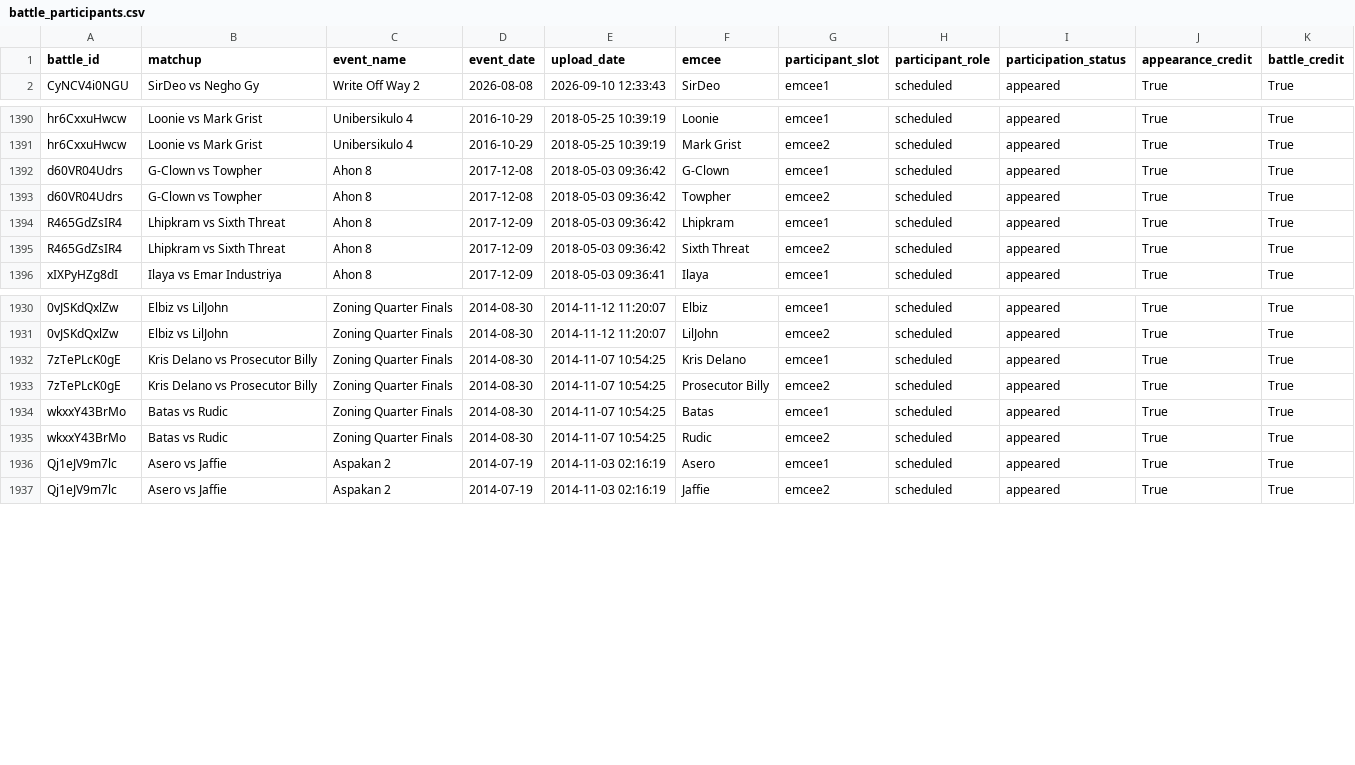
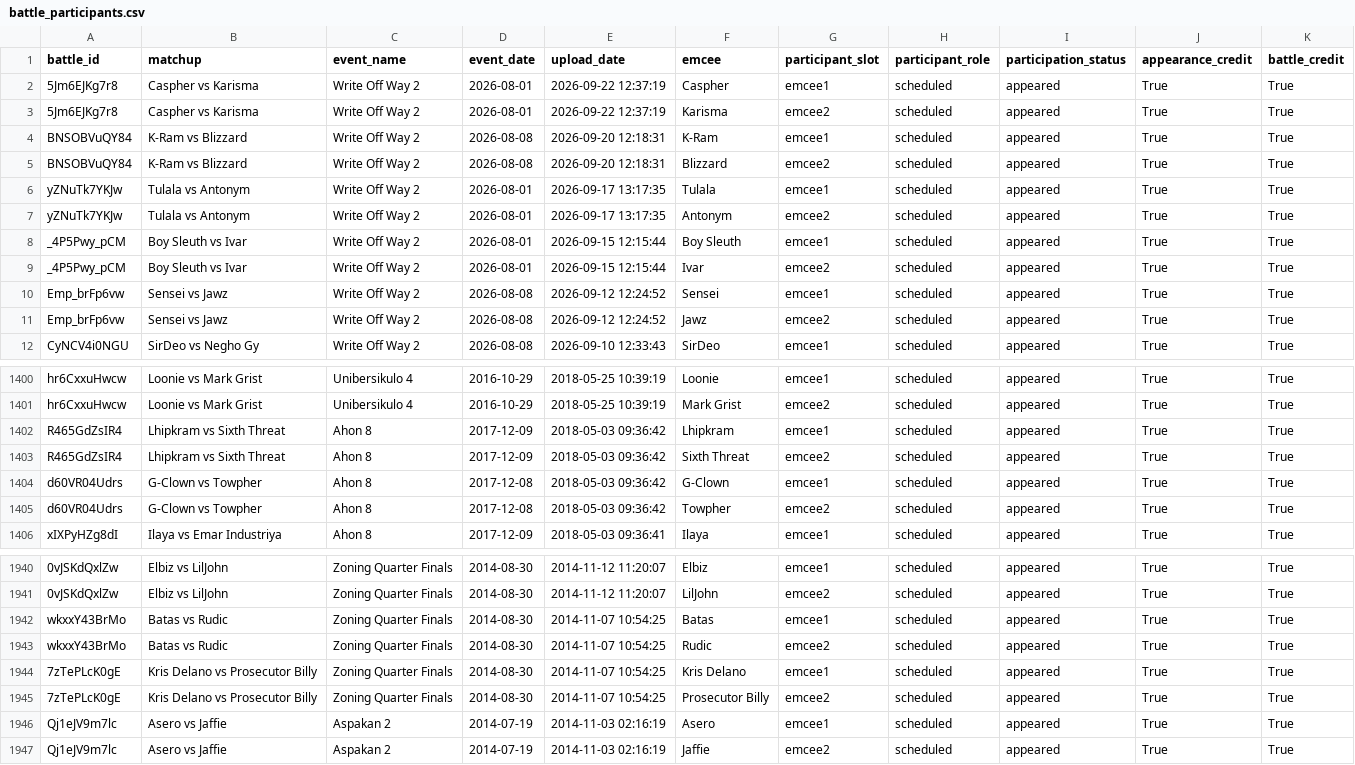
Before and after one commit to russluber/project-rap-sheet, a CSV file: data/processed/battle_participants.csv, drawn as a sheet; only a part is shown, gaps mark what is left out; the diff covers the shown part only; the diff names each change by its address in the sheet, - before the commit and + after, or states it on an @@ line.

Commit message:
Add results for 5 new battles since last update

```diff
--- a/data/processed/battle_participants.csv
+++ b/data/processed/battle_participants.csv
+row 2: 5Jm6EJKg7r8 | Caspher vs Karisma | Write Off Way 2 | 2026-08-01 | 2026-09-22 12:37:19 | Caspher | emcee1 | scheduled | appeared | True | True
+row 3: 5Jm6EJKg7r8 | Caspher vs Karisma | Write Off Way 2 | 2026-08-01 | 2026-09-22 12:37:19 | Karisma | emcee2 | scheduled | appeared | True | True
+row 4: BNSOBVuQY84 | K-Ram vs Blizzard | Write Off Way 2 | 2026-08-08 | 2026-09-20 12:18:31 | K-Ram | emcee1 | scheduled | appeared | True | True
+row 5: BNSOBVuQY84 | K-Ram vs Blizzard | Write Off Way 2 | 2026-08-08 | 2026-09-20 12:18:31 | Blizzard | emcee2 | scheduled | appeared | True | True
+row 6: yZNuTk7YKJw | Tulala vs Antonym | Write Off Way 2 | 2026-08-01 | 2026-09-17 13:17:35 | Tulala | emcee1 | scheduled | appeared | True | True
+row 7: yZNuTk7YKJw | Tulala vs Antonym | Write Off Way 2 | 2026-08-01 | 2026-09-17 13:17:35 | Antonym | emcee2 | scheduled | appeared | True | True
+row 8: _4P5Pwy_pCM | Boy Sleuth vs Ivar | Write Off Way 2 | 2026-08-01 | 2026-09-15 12:15:44 | Boy Sleuth | emcee1 | scheduled | appeared | True | True
+row 9: _4P5Pwy_pCM | Boy Sleuth vs Ivar | Write Off Way 2 | 2026-08-01 | 2026-09-15 12:15:44 | Ivar | emcee2 | scheduled | appeared | True | True
+row 10: Emp_brFp6vw | Sensei vs Jawz | Write Off Way 2 | 2026-08-08 | 2026-09-12 12:24:52 | Sensei | emcee1 | scheduled | appeared | True | True
+row 11: Emp_brFp6vw | Sensei vs Jawz | Write Off Way 2 | 2026-08-08 | 2026-09-12 12:24:52 | Jawz | emcee2 | scheduled | appeared | True | True
@@ row 1392 moved to row 1404: d60VR04Udrs @@
@@ row 1393 moved to row 1405: d60VR04Udrs @@
@@ row 1932 moved to row 1944: 7zTePLcK0gE @@
@@ row 1933 moved to row 1945: 7zTePLcK0gE @@
```
Also changed, not shown: 4 moved rows elsewhere in this file, data/annotations/battle_results.csv, data/raw/matchup_events_metadata.csv, 4 other files.
